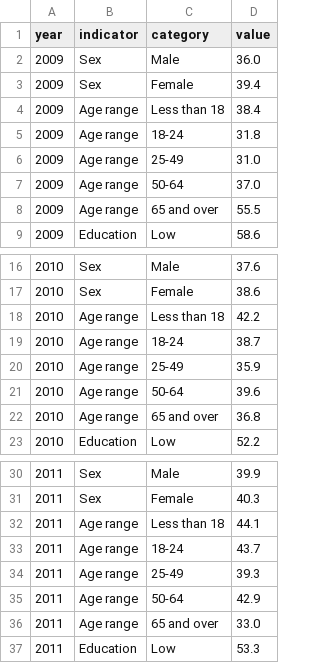
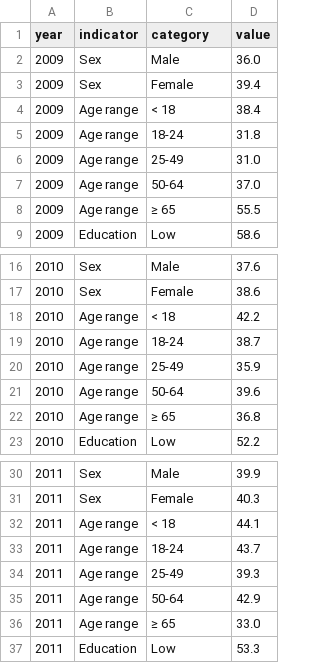
Before and after one commit to VittorioBartolomeoSecondin/DVISProject-CAValli_Team, a CSV file: data/story2/barcharts/barchart_LVA.csv, drawn as a sheet; only a part is shown, gaps mark what is left out; the diff covers the shown part only.

Commit message:
Update barchart_LVA.csv

```diff
--- a/data/story2/barcharts/barchart_LVA.csv
+++ b/data/story2/barcharts/barchart_LVA.csv
@@ -3,3 +3,3 @@ year,indicator,category,value
 2009,Sex,Female,39.4
-2009,Age range,Less than 18,38.4
+2009,Age range,< 18,38.4
 2009,Age range,18-24,31.8
@@ -7,3 +7,3 @@ year,indicator,category,value
 2009,Age range,50-64,37.0
-2009,Age range,65 and over,55.5
+2009,Age range,≥ 65,55.5
 2009,Education,Low,58.6
@@ -17,3 +17,3 @@ year,indicator,category,value
 2010,Sex,Female,38.6
-2010,Age range,Less than 18,42.2
+2010,Age range,< 18,42.2
 2010,Age range,18-24,38.7
@@ -21,3 +21,3 @@ year,indicator,category,value
 2010,Age range,50-64,39.6
-2010,Age range,65 and over,36.8
+2010,Age range,≥ 65,36.8
 2010,Education,Low,52.2
@@ -31,3 +31,3 @@ year,indicator,category,value
 2011,Sex,Female,40.3
-2011,Age range,Less than 18,44.1
+2011,Age range,< 18,44.1
 2011,Age range,18-24,43.7
@@ -35,3 +35,3 @@ year,indicator,category,value
 2011,Age range,50-64,42.9
-2011,Age range,65 and over,33.0
+2011,Age range,≥ 65,33.0
 2011,Education,Low,53.3
```
Also changed, not shown: 18 edited cells elsewhere in this file.
